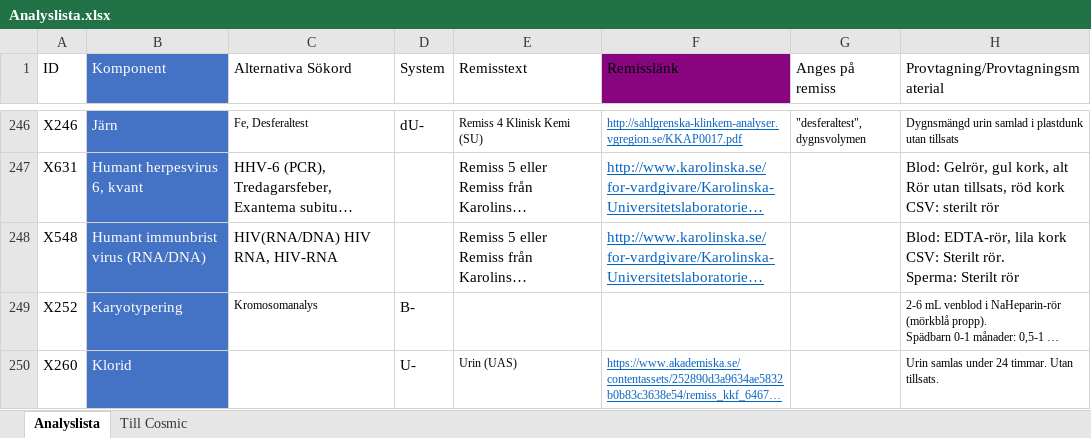
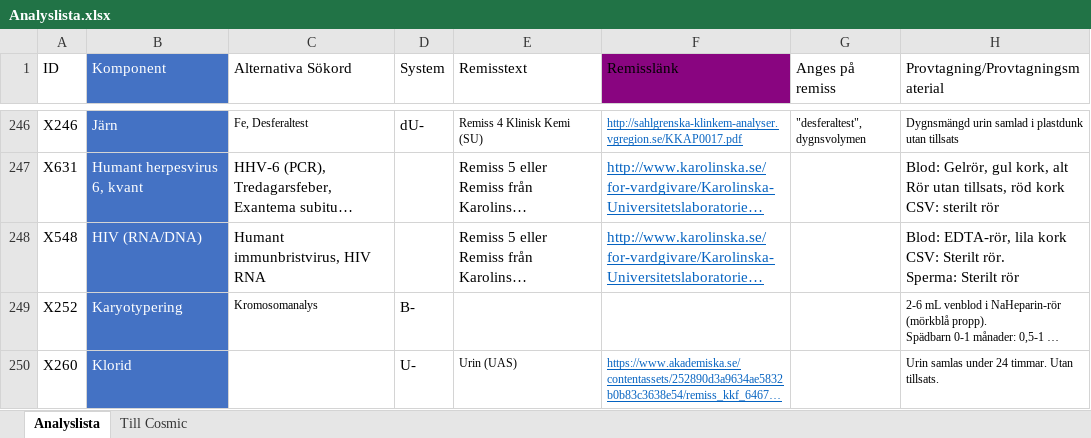
Before and after one commit to LabVastmanland/methodlist, an Excel workbook: Analyslista.xlsx, sheet Analyslista, drawn as a sheet; only a part is shown, gaps mark what is left out; long unchanged cells end in …; values as stored, in another font and other column widths than the file's, no borders; conditional formats and table styles not drawn; the diff names each change by its address in the sheet, - before the commit and + after, or states it on an @@ line.

```diff
--- a/Analyslista.xlsx (sheet Analyslista)
+++ b/Analyslista.xlsx (sheet Analyslista)
-B248 (Komponent): Humant immunbrist virus (RNA/DNA)
+B248 (Komponent): HIV (RNA/DNA)
-C248 (Alternativa Sökord): HIV(RNA/DNA) HIV RNA, HIV-RNA
+C248 (Alternativa Sökord): Humant immunbristvirus, HIV RNA
```
Also changed, not shown: sheet Till Cosmic.
